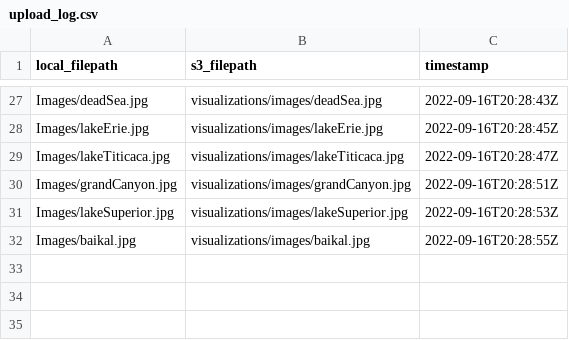
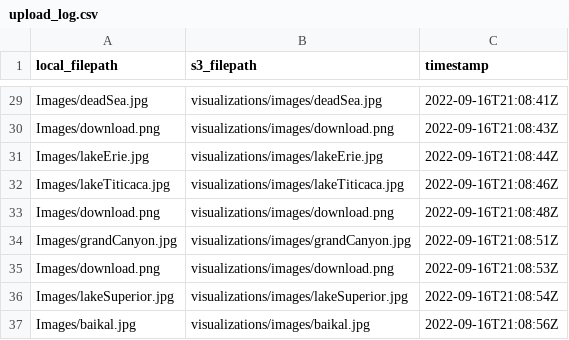
Before and after one commit to DOI-USGS/pools-and-fluxes, a CSV file: out/upload_log.csv, drawn as a sheet; only a part is shown, gaps mark what is left out; addresses are those after the commit; the diff covers the shown part only; the diff names each change by its address in the sheet, - before the commit and + after, or states it on an @@ line.

```diff
--- a/out/upload_log.csv
+++ b/out/upload_log.csv
-C29 (timestamp): 2022-09-16T20:28:43Z
+C29 (timestamp): 2022-09-16T21:08:41Z
+row 30: Images/download.png | visualizations/images/download.png | 2022-09-16T21:08:43Z
-C31 (timestamp): 2022-09-16T20:28:45Z
+C31 (timestamp): 2022-09-16T21:08:44Z
-C32 (timestamp): 2022-09-16T20:28:47Z
+C32 (timestamp): 2022-09-16T21:08:46Z
+row 33: Images/download.png | visualizations/images/download.png | 2022-09-16T21:08:48Z
-C34 (timestamp): 2022-09-16T20:28:51Z
+C34 (timestamp): 2022-09-16T21:08:51Z
+row 35: Images/download.png | visualizations/images/download.png | 2022-09-16T21:08:53Z
-C36 (timestamp): 2022-09-16T20:28:53Z
+C36 (timestamp): 2022-09-16T21:08:54Z
-C37 (timestamp): 2022-09-16T20:28:55Z
+C37 (timestamp): 2022-09-16T21:08:56Z
```
Also changed, not shown: 3 added rows, 1 removed row and 24 edited cells elsewhere in this file, out/water_volumes.csv, 5 other files.
